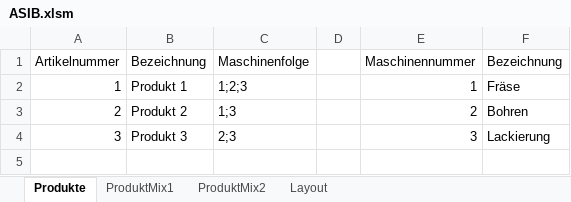
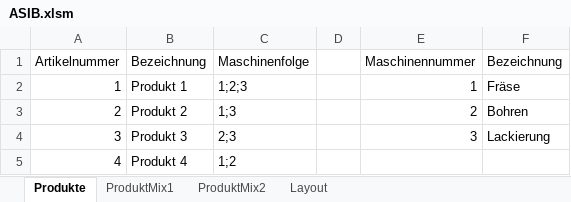
Before and after one commit to Gunjah24/ASIB, an Excel workbook: ASIB/ASIB.xlsm, sheet Produkte, drawn as a sheet; values as stored, in another font and other column widths than the file's, no borders; table styles not drawn; the diff names each change by its address in the sheet, - before the commit and + after, or states it on an @@ line.

Commit message:
new Product
New Product

```diff
--- a/ASIB/ASIB.xlsm (sheet Produkte)
+++ b/ASIB/ASIB.xlsm (sheet Produkte)
+row 5: 4 | Produkt 4 | 1;2
```
